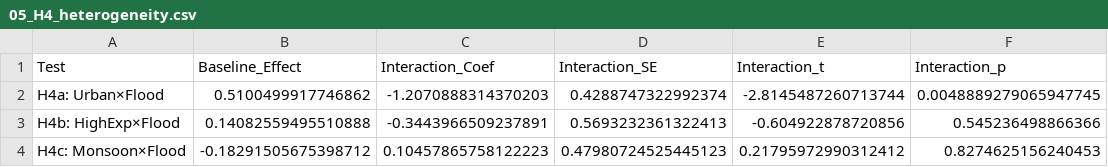
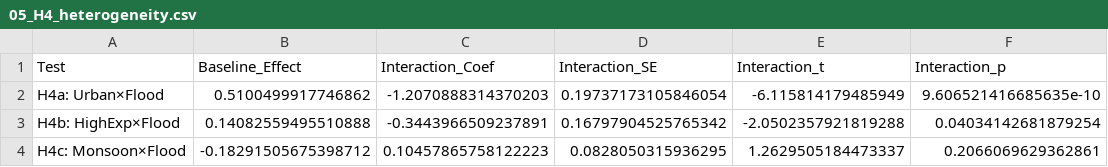
Before and after one commit to JaseelBadar/Climate-Migration-Bank-Fragility, a CSV file: 05_Outputs/Tables/05_H4_heterogeneity.csv, drawn as a sheet.

```diff
--- a/05_Outputs/Tables/05_H4_heterogeneity.csv
+++ b/05_Outputs/Tables/05_H4_heterogeneity.csv
@@ -1,4 +1,4 @@
 Test,Baseline_Effect,Interaction_Coef,Interaction_SE,Interaction_t,Interaction_p
-H4a: Urban×Flood,0.5100499917746862,-1.2070888314370203,0.4288747322992374,-2.8145487260713744,0.0048889279065947745
-H4b: HighExp×Flood,0.14082559495510888,-0.3443966509237891,0.5693232361322413,-0.604922878720856,0.545236498866366
-H4c: Monsoon×Flood,-0.18291505675398712,0.10457865758122223,0.47980724525445123,0.21795972990312412,0.8274625156240453
+H4a: Urban×Flood,0.5100499917746862,-1.2070888314370203,0.19737173105846054,-6.115814179485949,9.606521416685635e-10
+H4b: HighExp×Flood,0.14082559495510888,-0.3443966509237891,0.16797904525765342,-2.0502357921819288,0.04034142681879254
+H4c: Monsoon×Flood,-0.18291505675398712,0.10457865758122223,0.0828050315936295,1.2629505184473337,0.2066069629362861
```
Also changed, not shown: 1 other file.
